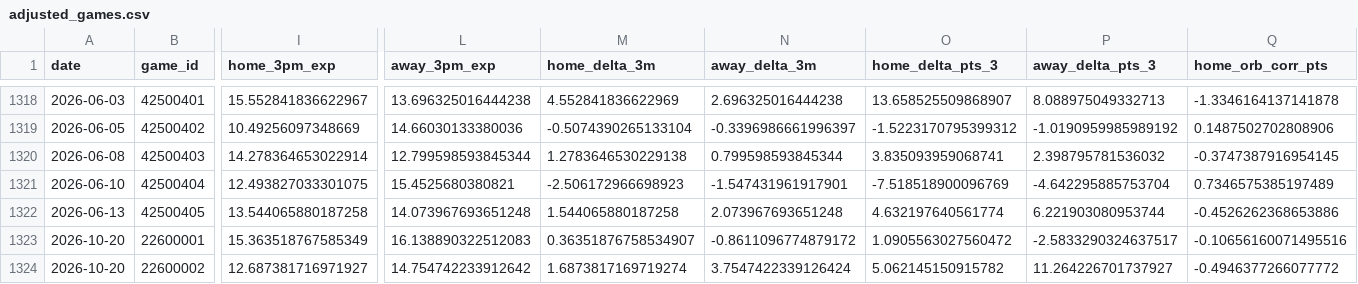
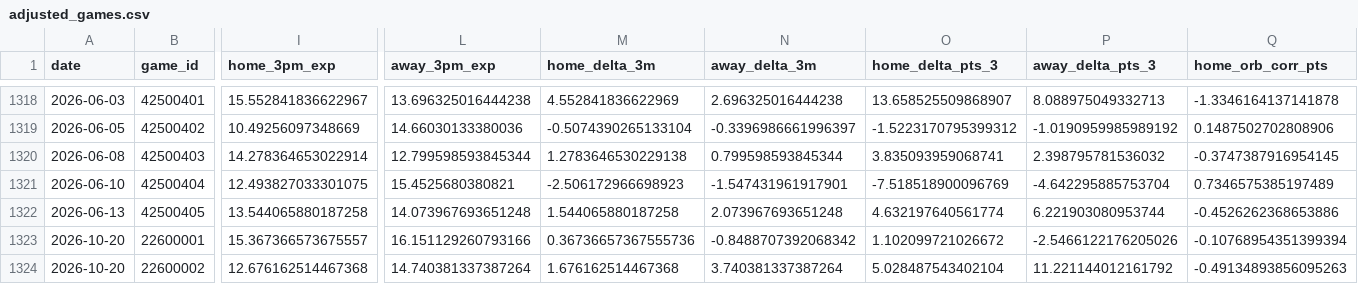
Before and after one commit to entropyisrude/nba-luck-adjustment, a CSV file: data/adjusted_games.csv, drawn as a sheet; only a part is shown, gaps mark what is left out; the diff covers the shown part only; the diff names each change by its address in the sheet, - before the commit and + after, or states it on an @@ line.

```diff
--- a/data/adjusted_games.csv
+++ b/data/adjusted_games.csv
-I1323 (home_3pm_exp): 15.363518767585349
+I1323 (home_3pm_exp): 15.367366573675557
-L1323 (away_3pm_exp): 16.138890322512083
+L1323 (away_3pm_exp): 16.151129260793166
-M1323 (home_delta_3m): 0.36351876758534907
+M1323 (home_delta_3m): 0.36736657367555736
-N1323 (away_delta_3m): -0.8611096774879172
+N1323 (away_delta_3m): -0.8488707392068342
-O1323 (home_delta_pts_3): 1.0905563027560472
+O1323 (home_delta_pts_3): 1.102099721026672
-P1323 (away_delta_pts_3): -2.5833290324637517
+P1323 (away_delta_pts_3): -2.5466122176205026
-Q1323 (home_orb_corr_pts): -0.10656160071495516
+Q1323 (home_orb_corr_pts): -0.10768954351399394
-I1324 (home_3pm_exp): 12.687381716971927
+I1324 (home_3pm_exp): 12.676162514467368
-L1324 (away_3pm_exp): 14.754742233912642
+L1324 (away_3pm_exp): 14.740381337387264
-M1324 (home_delta_3m): 1.6873817169719274
+M1324 (home_delta_3m): 1.676162514467368
-N1324 (away_delta_3m): 3.7547422339126424
+N1324 (away_delta_3m): 3.740381337387264
-O1324 (home_delta_pts_3): 5.062145150915782
+O1324 (home_delta_pts_3): 5.028487543402104
-P1324 (away_delta_pts_3): 11.264226701737927
+P1324 (away_delta_pts_3): 11.221144012161792
-Q1324 (home_orb_corr_pts): -0.4946377266077772
+Q1324 (home_orb_corr_pts): -0.49134893856095263
```
Also changed, not shown: 38 edited cells elsewhere in this file, data/player_onoff_history.csv, data/player_state.csv, 16 other files.
